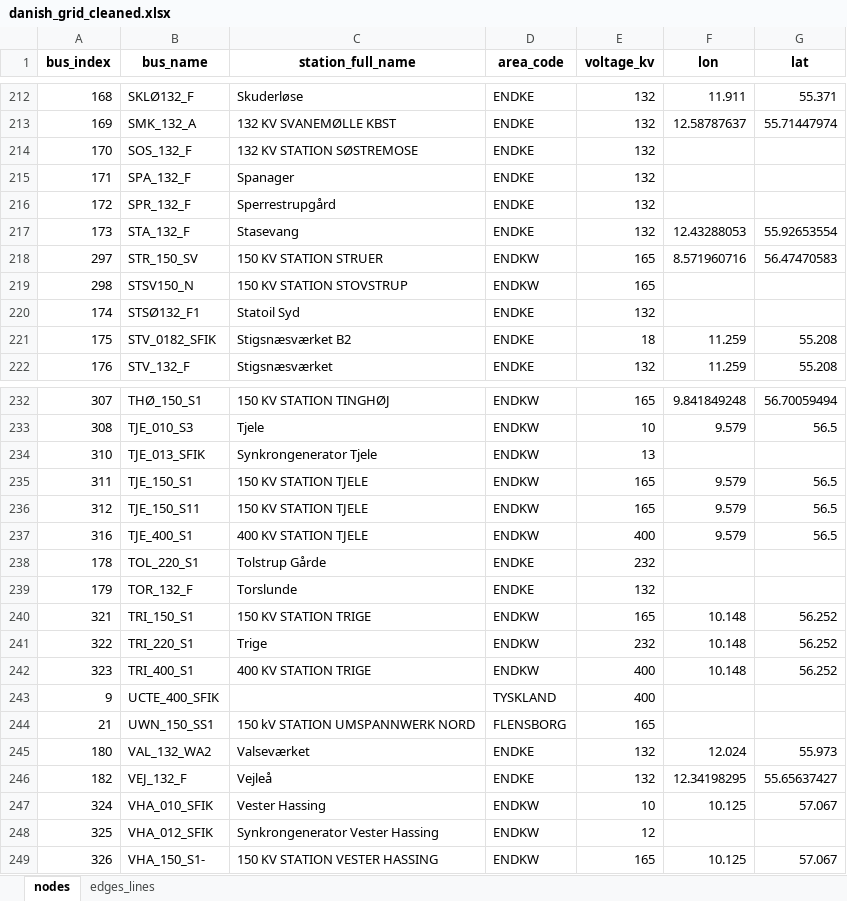
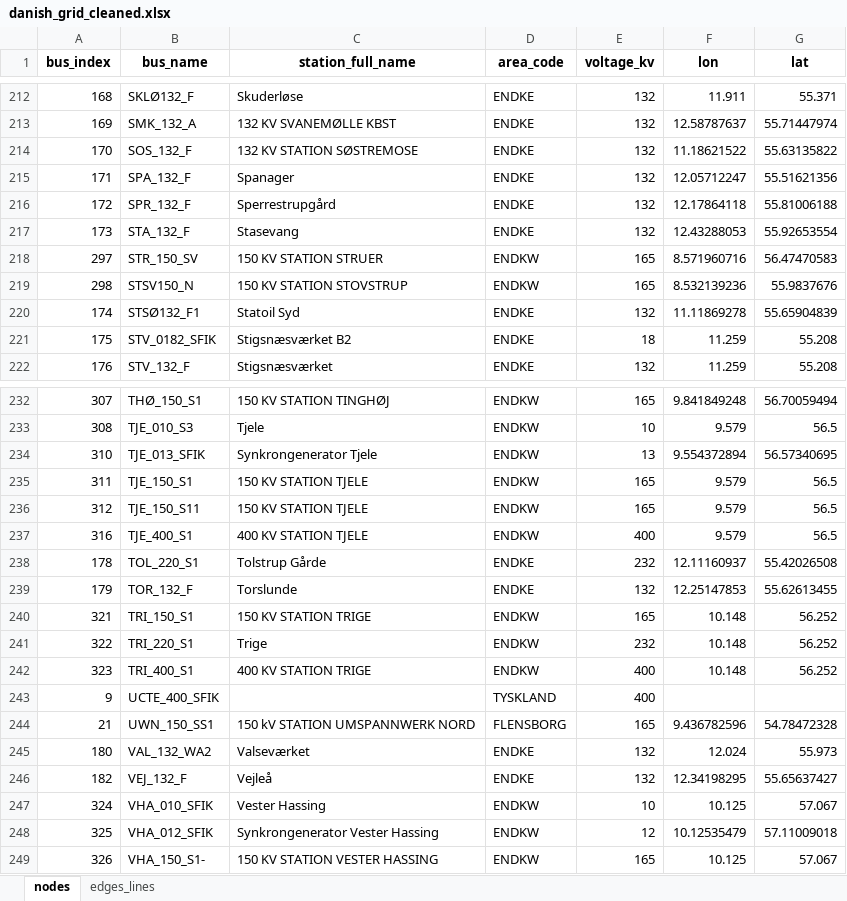
Before and after one commit to Signedue/Critical-Energy-Infrastructure-Under-Hybrid-War-Scenarios, an Excel workbook: danish_grid_cleaned.xlsx, sheet nodes, drawn as a sheet; only a part is shown, gaps mark what is left out; values as stored, in another font and other column widths than the file's, no borders; the diff covers the shown part only; the diff names each change by its address in the sheet, - before the commit and + after, or states it on an @@ line.

```diff
--- a/danish_grid_cleaned.xlsx (sheet nodes)
+++ b/danish_grid_cleaned.xlsx (sheet nodes)
-F214 (lon): (empty)
+F214 (lon): 11.18621522
-G214 (lat): (empty)
+G214 (lat): 55.63135822
-F215 (lon): (empty)
+F215 (lon): 12.05712247
-G215 (lat): (empty)
+G215 (lat): 55.51621356
-F216 (lon): (empty)
+F216 (lon): 12.17864118
-G216 (lat): (empty)
+G216 (lat): 55.81006188
-F219 (lon): (empty)
+F219 (lon): 8.532139236
-G219 (lat): (empty)
+G219 (lat): 55.9837676
-F220 (lon): (empty)
+F220 (lon): 11.11869278
-G220 (lat): (empty)
+G220 (lat): 55.65904839
-F234 (lon): (empty)
+F234 (lon): 9.554372894
-G234 (lat): (empty)
+G234 (lat): 56.57340695
-F238 (lon): (empty)
+F238 (lon): 12.11160937
-G238 (lat): (empty)
+G238 (lat): 55.42026508
-F239 (lon): (empty)
+F239 (lon): 12.25147853
-G239 (lat): (empty)
+G239 (lat): 55.62613455
-F244 (lon): (empty)
+F244 (lon): 9.436782596
-G244 (lat): (empty)
+G244 (lat): 54.78472328
-F248 (lon): (empty)
+F248 (lon): 10.12535479
-G248 (lat): (empty)
+G248 (lat): 57.11009018
```
Also changed, not shown: 36 edited cells elsewhere in this sheet, sheet edges_lines, publicdataexportv131450706334_with_lon_lat.xlsx, 3 other files.
